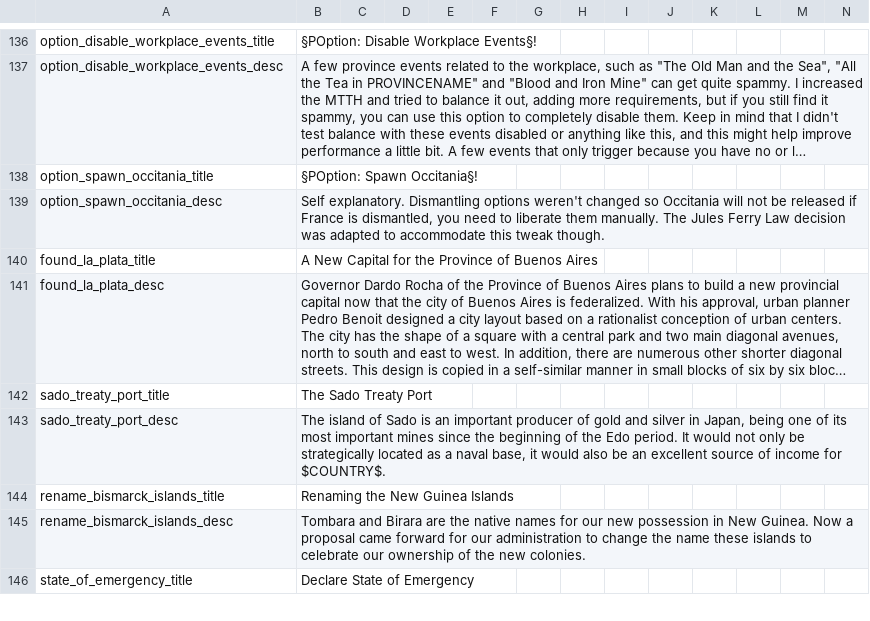
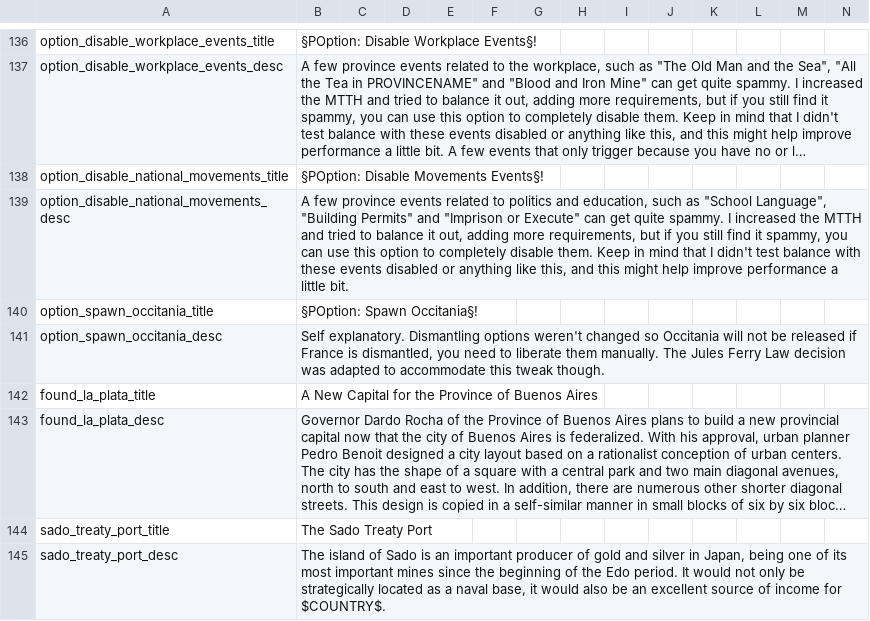
Before and after one commit to GeneralTownes/Historical_MP_Series_Vic2, a CSV file: HMPS/localisation/00_HPM_decisions.csv, drawn as a sheet; only a part is shown, gaps mark what is left out; the shorter side is filled out with more unchanged rows; long unchanged cells end in …; the diff names each change by its address in the sheet, - before the commit and + after, or states it on an @@ line.

Commit message:
Generic Events & Pop (de)Growth
- Negative pop growth inventions all under medicine tech and will activate on set years (1800 to 1910)
- Generic workplace & political events can be disabled on setup

```diff
--- a/HMPS/localisation/00_HPM_decisions.csv
+++ b/HMPS/localisation/00_HPM_decisions.csv
+row 138: option_disable_national_movements_title | §POption: Disable Movements Events§!
+row 139: option_disable_national_movements_desc | A few province events related to politics and education, such as "School Language", "Building Permits" and "Imprison or Execute" can get quite spammy. I increased the MTTH and tried to balance it out, adding more requirements, but if you still find it spammy, you can use this option to completely disable them. Keep in mind that I didn't test balance with these events disabled or anything like this, and this might help improve performance a little bit.
```
Also changed, not shown: 16 other files.
